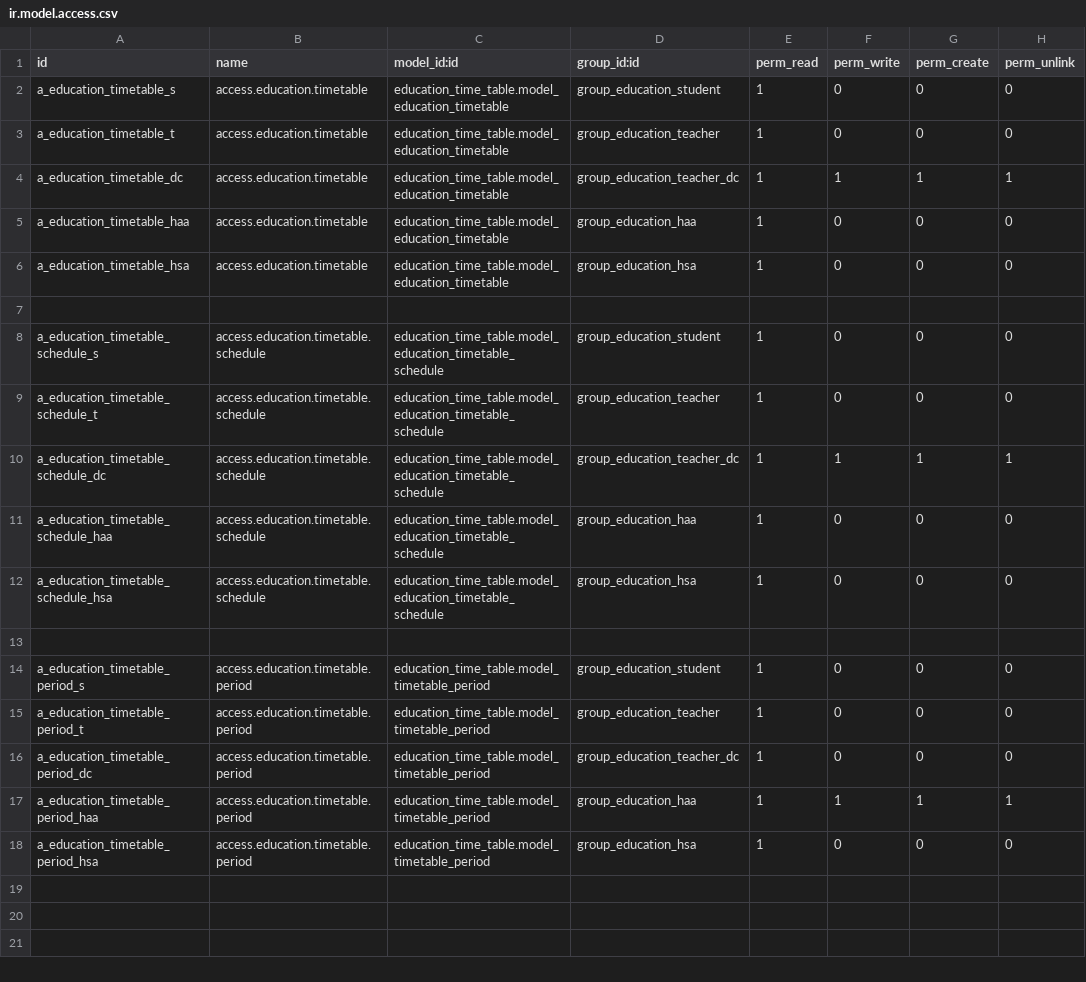
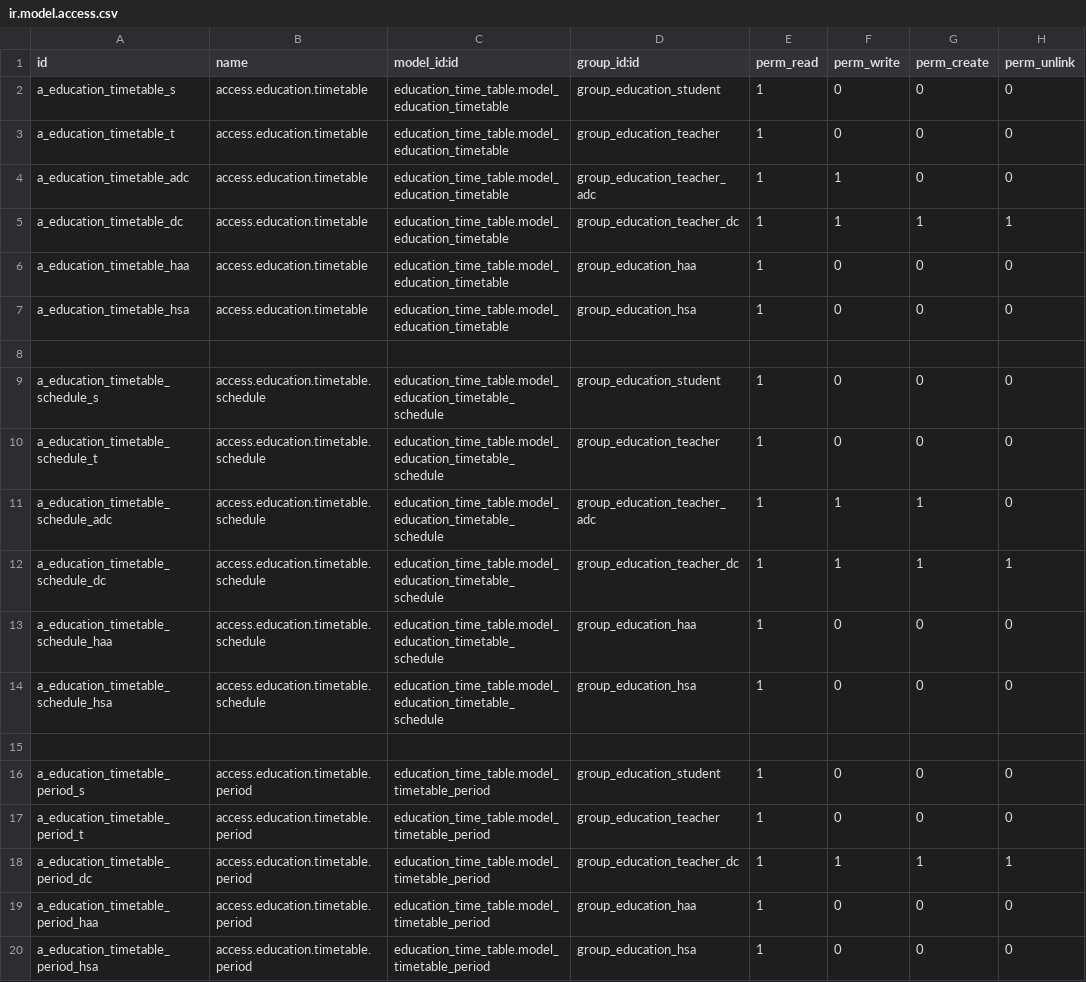
Before and after one commit to oberak/tup_edu_erp, a CSV file: security/education_time_table/ir.model.access.csv, drawn as a sheet.

Commit message:
update access right :
-set edit access to  timetable for academic department chair

```diff
--- a/security/education_time_table/ir.model.access.csv
+++ b/security/education_time_table/ir.model.access.csv
@@ -3,2 +3,3 @@ a_education_timetable_s,access.education.timetable,education_time_table.model_ed
 a_education_timetable_t,access.education.timetable,education_time_table.model_education_timetable,group_education_teacher,1,0,0,0
+a_education_timetable_adc,access.education.timetable,education_time_table.model_education_timetable,group_education_teacher_adc,1,1,0,0
 a_education_timetable_dc,access.education.timetable,education_time_table.model_education_timetable,group_education_teacher_dc,1,1,1,1
@@ -9,2 +10,3 @@ a_education_timetable_schedule_s,access.education.timetable.schedule,education_t
 a_education_timetable_schedule_t,access.education.timetable.schedule,education_time_table.model_education_timetable_schedule,group_education_teacher,1,0,0,0
+a_education_timetable_schedule_adc,access.education.timetable.schedule,education_time_table.model_education_timetable_schedule,group_education_teacher_adc,1,1,1,0
 a_education_timetable_schedule_dc,access.education.timetable.schedule,education_time_table.model_education_timetable_schedule,group_education_teacher_dc,1,1,1,1
@@ -15,4 +17,4 @@ a_education_timetable_period_s,access.education.timetable.period,education_time_
 a_education_timetable_period_t,access.education.timetable.period,education_time_table.model_timetable_period,group_education_teacher,1,0,0,0
-a_education_timetable_period_dc,access.education.timetable.period,education_time_table.model_timetable_period,group_education_teacher_dc,1,0,0,0
-a_education_timetable_period_haa,access.education.timetable.period,education_time_table.model_timetable_period,group_education_haa,1,1,1,1
+a_education_timetable_period_dc,access.education.timetable.period,education_time_table.model_timetable_period,group_education_teacher_dc,1,1,1,1
+a_education_timetable_period_haa,access.education.timetable.period,education_time_table.model_timetable_period,group_education_haa,1,0,0,0
 a_education_timetable_period_hsa,access.education.timetable.period,education_time_table.model_timetable_period,group_education_hsa,1,0,0,0
```
